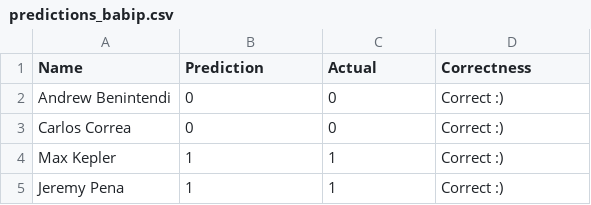
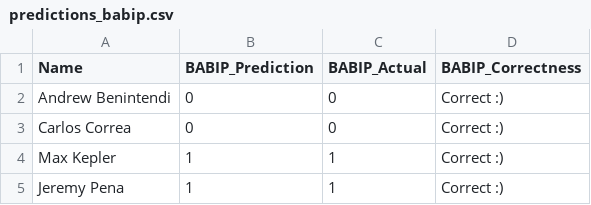
Before and after one commit to PsCushman/baseball-rule-changes, a CSV file: Resources/predictions_babip.csv, drawn as a sheet; only a part is shown.

Commit message:
dash updated, want to add predictions

```diff
--- a/Resources/predictions_babip.csv
+++ b/Resources/predictions_babip.csv
@@ -1,2 +1,2 @@
-Name,Prediction,Actual,Correctness
+Name,BABIP_Prediction,BABIP_Actual,BABIP_Correctness
 Andrew Benintendi,0,0,Correct :)
```
Also changed, not shown: Resources/predictions_slg.csv, Resources/predictions_woba.csv, 5 other files.
